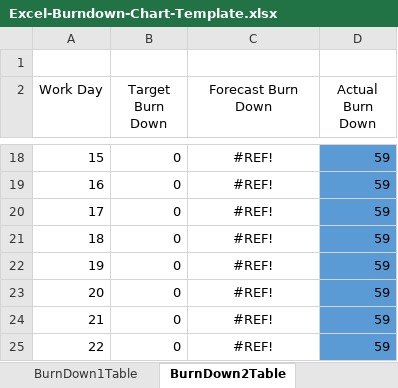
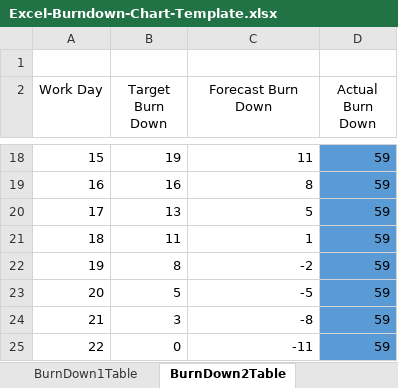
Before and after one commit to sebastiandavidfalconi/proyectometodologia7342, an Excel workbook: Excel-Burndown-Chart-Template.xlsx, sheet BurnDown2Table, drawn as a sheet; only a part is shown, gaps mark what is left out; values as stored, in another font and other column widths than the file's, no borders; charts and pictures and table styles not drawn; the diff covers the shown part only; the diff names each change by its address in the sheet, - before the commit and + after, or states it on an @@ line.

```diff
--- a/Excel-Burndown-Chart-Template.xlsx (sheet BurnDown2Table)
+++ b/Excel-Burndown-Chart-Template.xlsx (sheet BurnDown2Table)
-B18 (Target Burn Down): 0
+B18 (Target Burn Down): 19
-C18:C25 alignment: center
+C18:C25 alignment: right
-C18 (Forecast Burn Down): #REF!
+C18 (Forecast Burn Down): 11
-B19 (Target Burn Down): 0
+B19 (Target Burn Down): 16
-C19 (Forecast Burn Down): #REF!
+C19 (Forecast Burn Down): 8
-B20 (Target Burn Down): 0
+B20 (Target Burn Down): 13
-C20 (Forecast Burn Down): #REF!
+C20 (Forecast Burn Down): 5
-B21 (Target Burn Down): 0
+B21 (Target Burn Down): 11
-C21 (Forecast Burn Down): #REF!
+C21 (Forecast Burn Down): 1
-B22 (Target Burn Down): 0
+B22 (Target Burn Down): 8
-C22 (Forecast Burn Down): #REF!
+C22 (Forecast Burn Down): -2
-B23 (Target Burn Down): 0
+B23 (Target Burn Down): 5
-C23 (Forecast Burn Down): #REF!
+C23 (Forecast Burn Down): -5
-B24 (Target Burn Down): 0
+B24 (Target Burn Down): 3
-C24 (Forecast Burn Down): #REF!
+C24 (Forecast Burn Down): -8
-C25 (Forecast Burn Down): #REF!
+C25 (Forecast Burn Down): -11
```
Also changed, not shown: 31 edited cells and cell formats elsewhere in this sheet, formulas that keep their value, charts or pictures.
